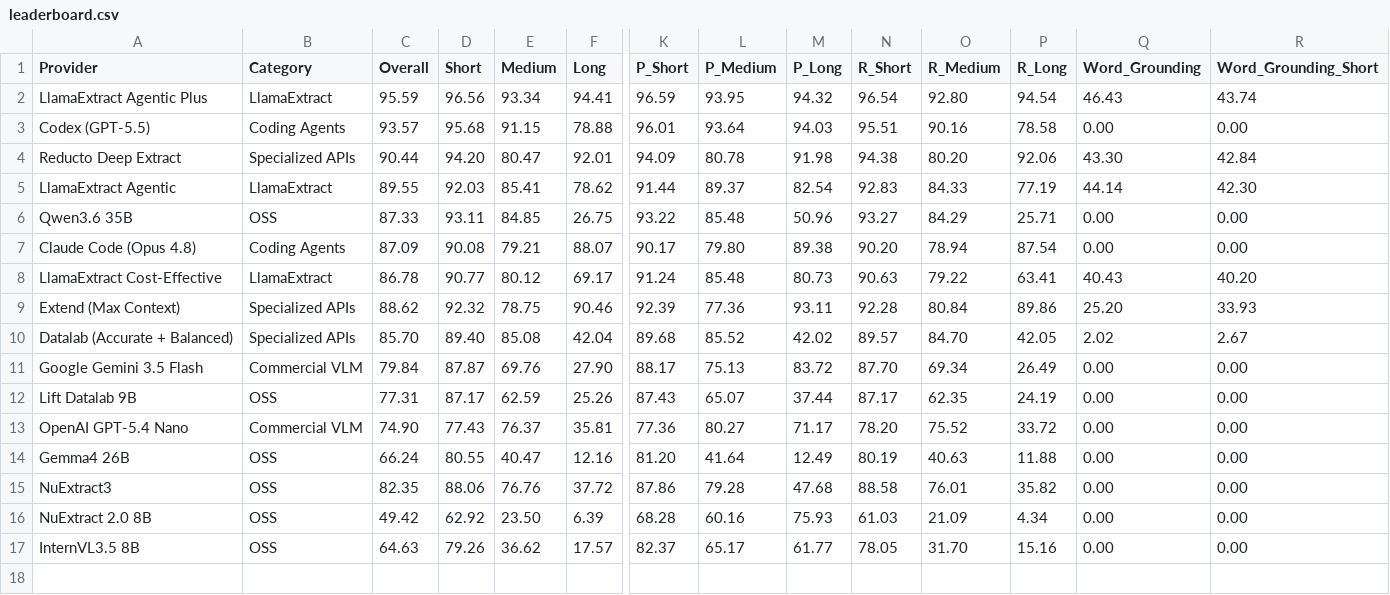
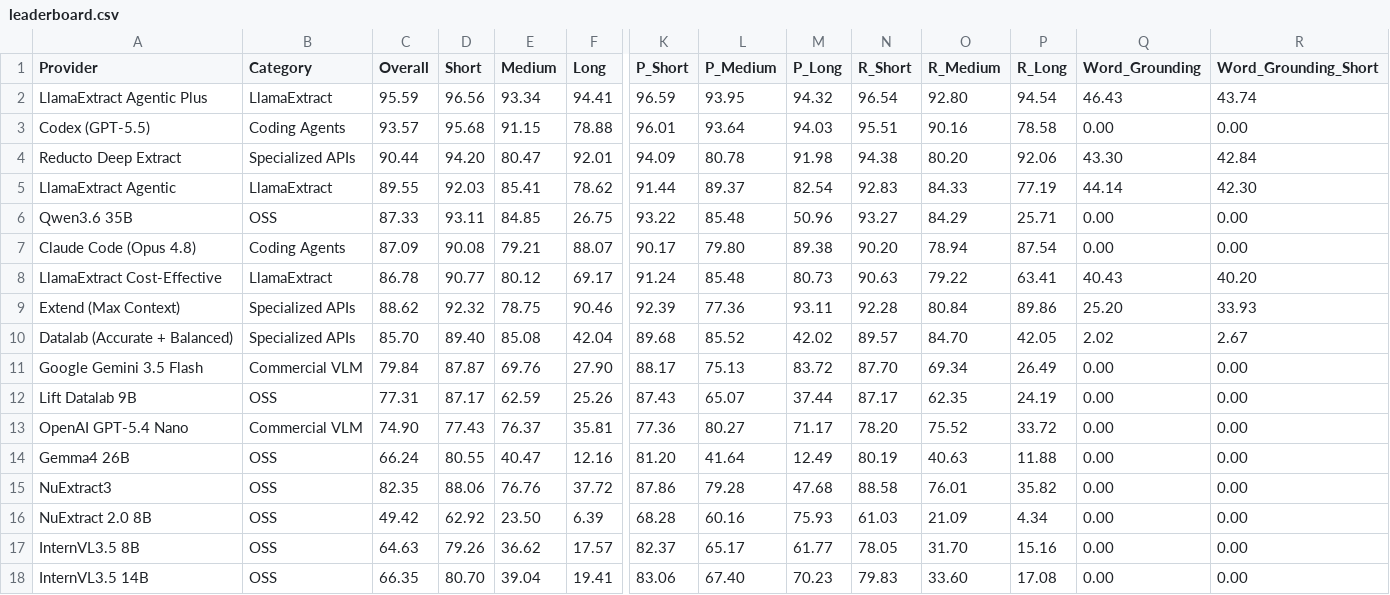
Before and after one commit to run-llama/ExtractBench, a CSV file: leaderboard.csv, drawn as a sheet; only a part is shown, gaps mark what is left out; rows hold the shown columns only; the diff names each change by its address in the sheet, - before the commit and + after, or states it on an @@ line.

Commit message:
Add InternVL3.5-14B self-hosted vLLM extract pipeline
Register internvl3_5_14b_vllm_extract_oneshot_structured_output_file, a
one-shot vision extraction pipeline over a self-hosted vLLM deployment of
OpenGVLab/InternVL3_5-14B (endpoint from INTERNVL35_14B_SERVER_URL,
json_object mode, pages rasterized at 100 DPI). Add the leaderboard row.

```diff
--- a/leaderboard.csv
+++ b/leaderboard.csv
+row 18: InternVL3.5 14B | OSS | 66.35 | 80.70 | 39.04 | 19.41 | 83.06 | 67.40 | 70.23 | 79.83 | 33.60 | 17.08 | 0.00 | 0.00
```
Also changed, not shown: 4 other files.
